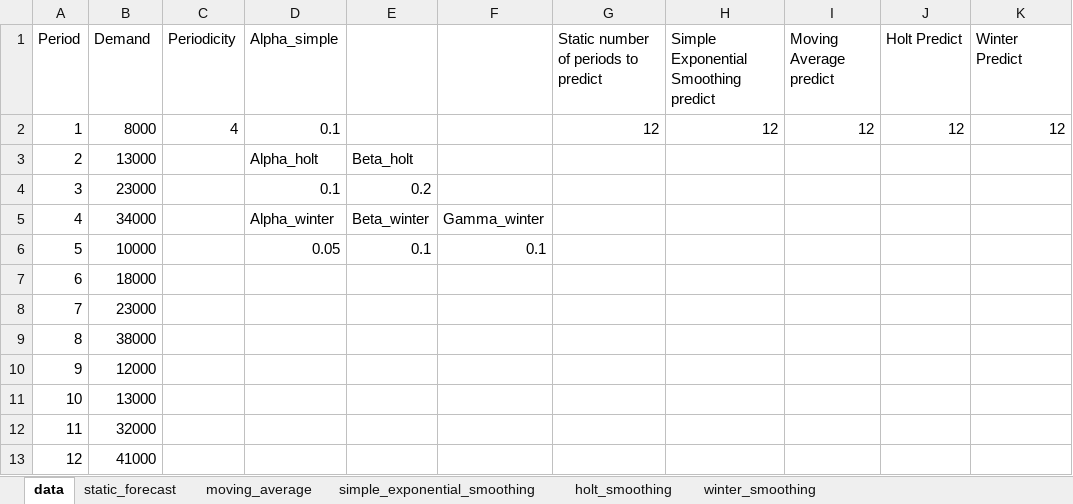
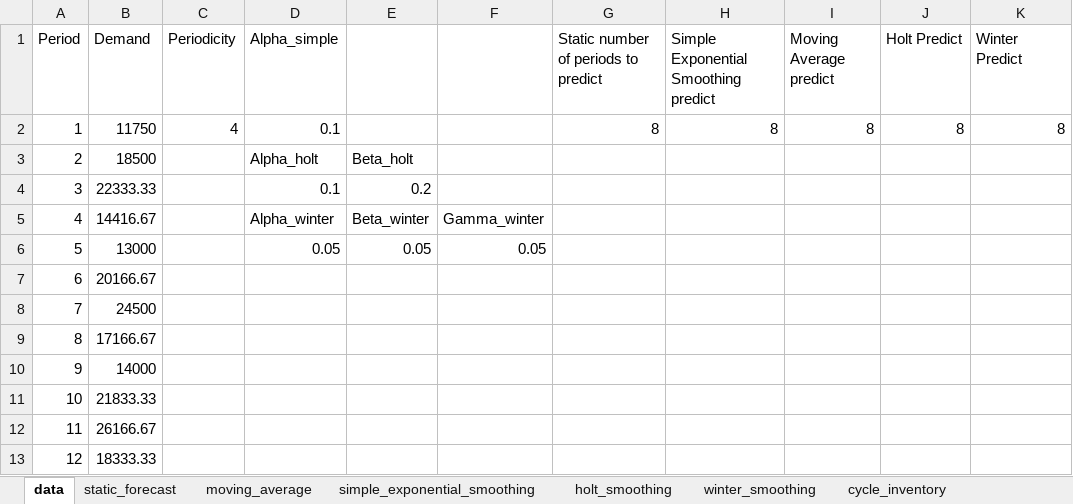
Before and after one commit to yuu511/vba_excel_forecasting, an Excel workbook: Book1.xlsm, sheet data, drawn as a sheet; values as stored, in another font and other column widths than the file's, no borders; the diff names each change by its address in the sheet, - before the commit and + after, or states it on an @@ line.

```diff
--- a/Book1.xlsm (sheet data)
+++ b/Book1.xlsm (sheet data)
+sheet tab: cycle_inventory
-B2 (Demand): 8000
+B2 (Demand): 11750
-G2: 12
+G2: 8
-H2: 12
+H2: 8
-I2 (Moving Average predict): 12
+I2 (Moving Average predict): 8
-J2 (Holt Predict): 12
+J2 (Holt Predict): 8
-K2 (Winter Predict): 12
+K2 (Winter Predict): 8
-B3 (Demand): 13000
+B3 (Demand): 18500
-B4 (Demand): 23000
+B4 (Demand): 22333.33
-B5 (Demand): 34000
+B5 (Demand): 14416.67
-B6 (Demand): 10000
+B6 (Demand): 13000
-E6: 0.1
+E6: 0.05
-F6: 0.1
+F6: 0.05
-B7 (Demand): 18000
+B7 (Demand): 20166.67
-B8 (Demand): 23000
+B8 (Demand): 24500
-B9 (Demand): 38000
+B9 (Demand): 17166.67
-B10 (Demand): 12000
+B10 (Demand): 14000
-B11 (Demand): 13000
+B11 (Demand): 21833.33
-B12 (Demand): 32000
+B12 (Demand): 26166.67
-B13 (Demand): 41000
+B13 (Demand): 18333.33
```
Also changed, not shown: sheet winter_smoothing, sheet static_forecast, sheet holt_smoothing, sheet simple_exponential_smoothing, sheet moving_average, other sheet tabs, 1 other file.
